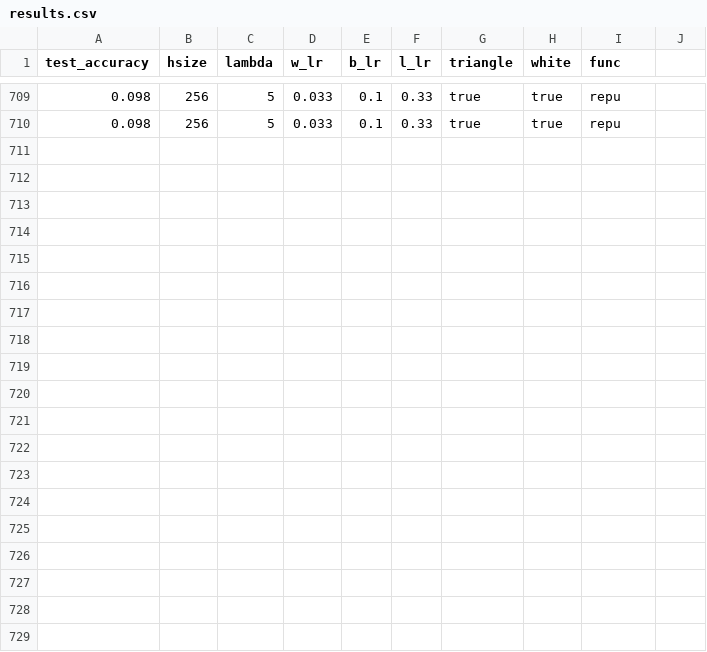
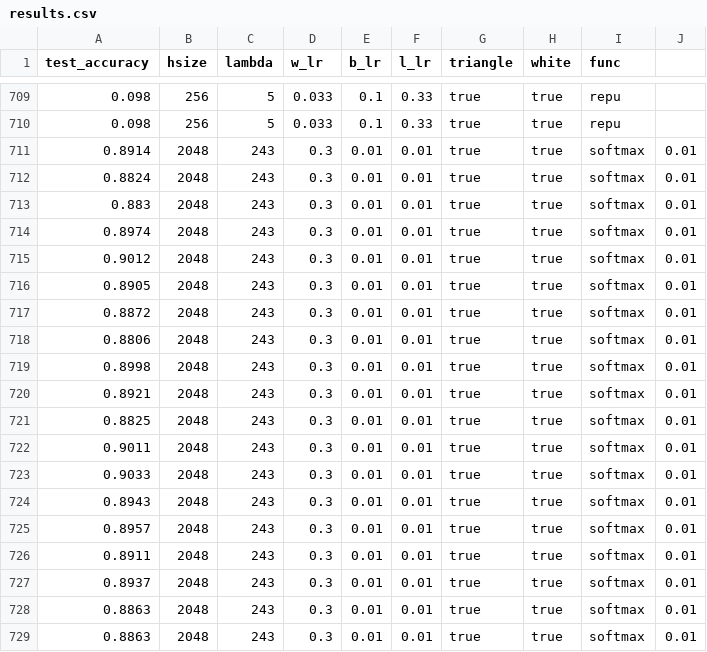
Before and after one commit to lshiyan/biological-deep-learning, a CSV file: MLP_hyper_search/results.csv, drawn as a sheet; only a part is shown, gaps mark what is left out; the diff names each change by its address in the sheet, - before the commit and + after, or states it on an @@ line.

Commit message:
Pushed last results of multi layer tests

```diff
--- a/MLP_hyper_search/results.csv
+++ b/MLP_hyper_search/results.csv
+row 711: 0.8914 | 2048 | 243 | 0.3 | 0.01 | 0.01 | true | true | softmax | 0.01
+row 712: 0.8824 | 2048 | 243 | 0.3 | 0.01 | 0.01 | true | true | softmax | 0.01
+row 713: 0.883 | 2048 | 243 | 0.3 | 0.01 | 0.01 | true | true | softmax | 0.01
+row 714: 0.8974 | 2048 | 243 | 0.3 | 0.01 | 0.01 | true | true | softmax | 0.01
+row 715: 0.9012 | 2048 | 243 | 0.3 | 0.01 | 0.01 | true | true | softmax | 0.01
+row 716: 0.8905 | 2048 | 243 | 0.3 | 0.01 | 0.01 | true | true | softmax | 0.01
+row 717: 0.8872 | 2048 | 243 | 0.3 | 0.01 | 0.01 | true | true | softmax | 0.01
+row 718: 0.8806 | 2048 | 243 | 0.3 | 0.01 | 0.01 | true | true | softmax | 0.01
+row 719: 0.8998 | 2048 | 243 | 0.3 | 0.01 | 0.01 | true | true | softmax | 0.01
+row 720: 0.8921 | 2048 | 243 | 0.3 | 0.01 | 0.01 | true | true | softmax | 0.01
+row 721: 0.8825 | 2048 | 243 | 0.3 | 0.01 | 0.01 | true | true | softmax | 0.01
+row 722: 0.9011 | 2048 | 243 | 0.3 | 0.01 | 0.01 | true | true | softmax | 0.01
+row 723: 0.9033 | 2048 | 243 | 0.3 | 0.01 | 0.01 | true | true | softmax | 0.01
+row 724: 0.8943 | 2048 | 243 | 0.3 | 0.01 | 0.01 | true | true | softmax | 0.01
+row 725: 0.8957 | 2048 | 243 | 0.3 | 0.01 | 0.01 | true | true | softmax | 0.01
+row 726: 0.8911 | 2048 | 243 | 0.3 | 0.01 | 0.01 | true | true | softmax | 0.01
+row 727: 0.8937 | 2048 | 243 | 0.3 | 0.01 | 0.01 | true | true | softmax | 0.01
+row 728: 0.8863 | 2048 | 243 | 0.3 | 0.01 | 0.01 | true | true | softmax | 0.01
+row 729: 0.8863 | 2048 | 243 | 0.3 | 0.01 | 0.01 | true | true | softmax | 0.01
```
Also changed, not shown: 6 other files.
